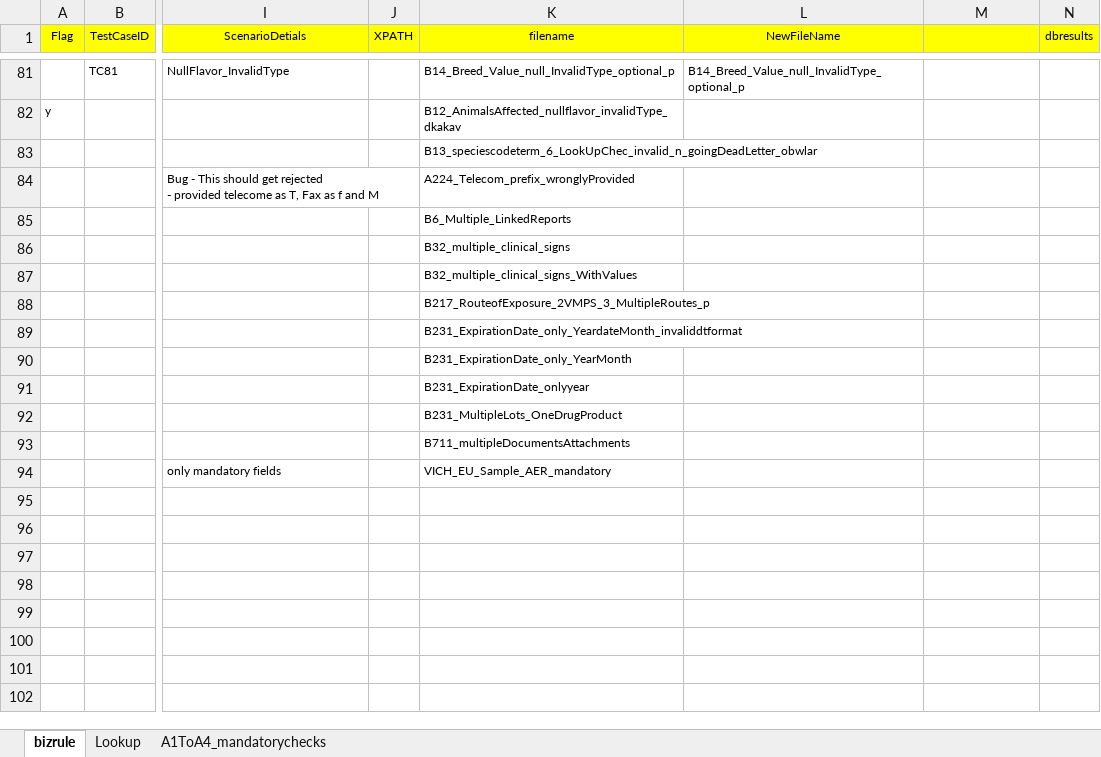
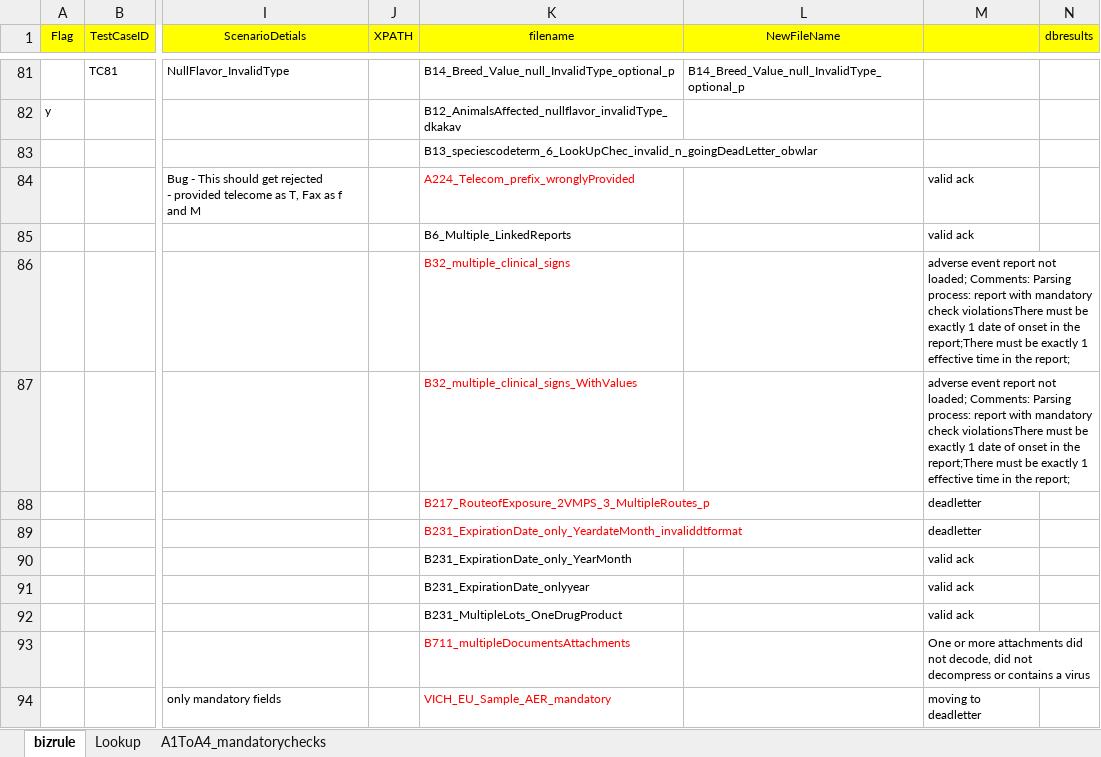
Before and after one commit to unkannan/vich-file-creation, an Excel workbook: Files/Templates/createfilesfromxpath_A.xlsx, sheet bizrule, drawn as a sheet; only a part is shown, gaps mark what is left out; values as stored, in another font and other column widths than the file's, no borders; charts and pictures not drawn; the diff names each change by its address in the sheet, - before the commit and + after, or states it on an @@ line.

```diff
--- a/Files/Templates/createfilesfromxpath_A.xlsx (sheet bizrule)
+++ b/Files/Templates/createfilesfromxpath_A.xlsx (sheet bizrule)
-K84 text colour: black
+K84 text colour: #FF0000
-M84:M85: (empty)
+M84:M85: valid ack
-K86:K89 text colour: black
+K86:K89 text colour: #FF0000
-M86:M87: (empty)
+M86:M87: adverse event report not loaded; Comments: Parsing process: report with mandatory check violationsThere must be exactly 1 date of onset in the report;There must be exactly 1 effective time in the report;
-M88:M89: (empty)
+M88:M89: deadletter
-M90:M92: (empty)
+M90:M92: valid ack
-K93:K94 text colour: black
+K93:K94 text colour: #FF0000
-M93: (empty)
+M93: One or more attachments did not decode, did not decompress or contains a virus
-M94: (empty)
+M94: moving to deadletter
```
Also changed, not shown: charts or pictures, 3 other files.
